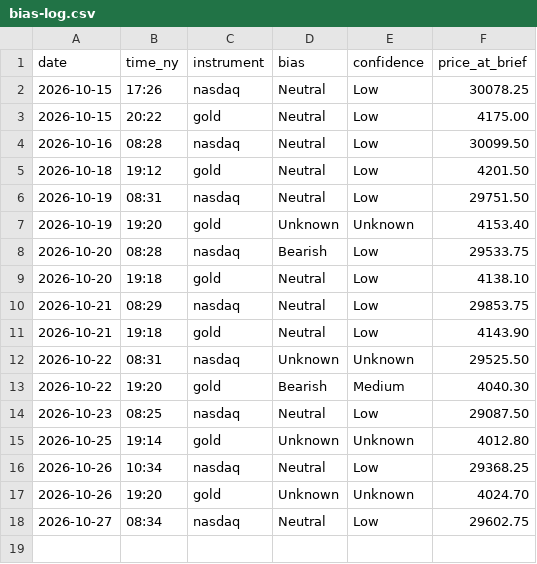
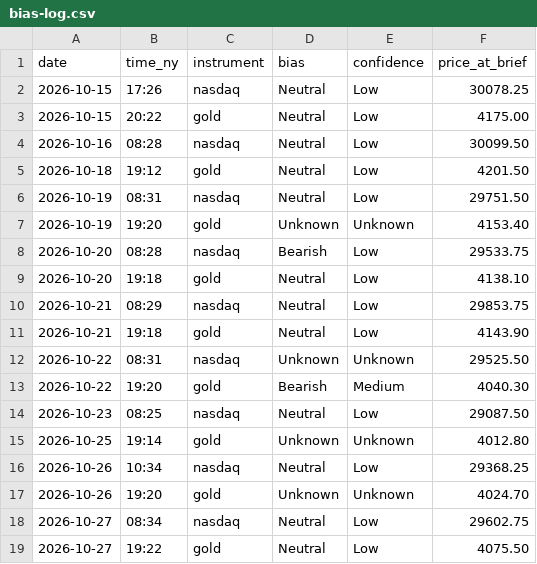
Before and after one commit to jayryd7-gif/ai-trading-agent, a CSV file: reports/bias-log.csv, drawn as a sheet.

```diff
--- a/reports/bias-log.csv
+++ b/reports/bias-log.csv
@@ -18 +18,2 @@ date,time_ny,instrument,bias,confidence,price_at_brief
 2026-10-27,08:34,nasdaq,Neutral,Low,29602.75
+2026-10-27,19:22,gold,Neutral,Low,4075.50
```
Also changed, not shown: reports/costs/market-brief-gold.csv, 1 other file.
